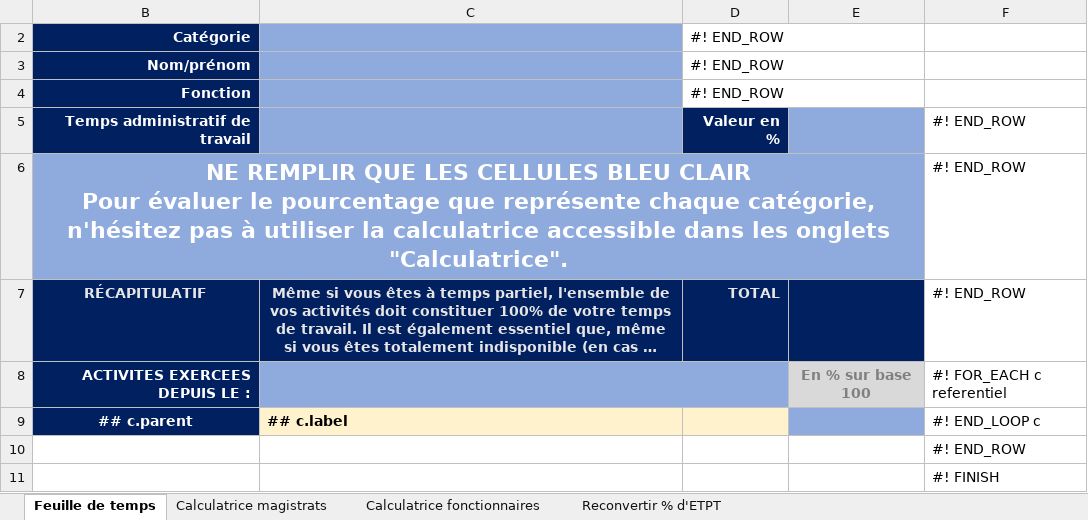
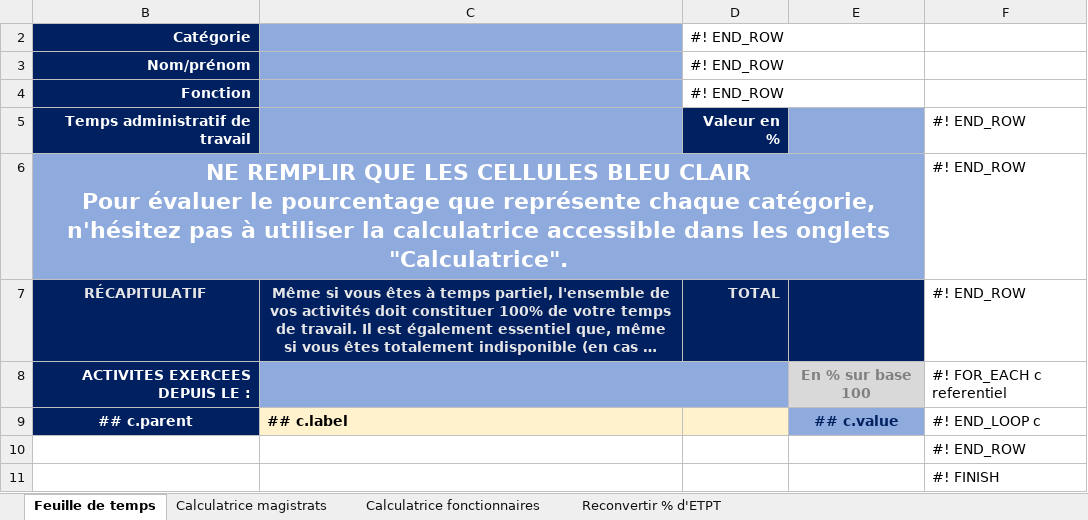
Before and after one commit to betagouv/a-just, an Excel workbook: front/src/assets/Feuille_de_temps_Modèle.xlsx, sheet Feuille de temps, drawn as a sheet; long unchanged cells end in …; values as stored, in another font and other column widths than the file's, no borders; conditional formats not drawn; the diff names each change by its address in the sheet, - before the commit and + after, or states it on an @@ line.

Commit message:
export current situation to excel

```diff
--- a/front/src/assets/Feuille_de_temps_Modèle.xlsx (sheet Feuille de temps)
+++ b/front/src/assets/Feuille_de_temps_Modèle.xlsx (sheet Feuille de temps)
-E9: (empty)
+E9: ## c.value
```
Also changed, not shown: 7 other files.
